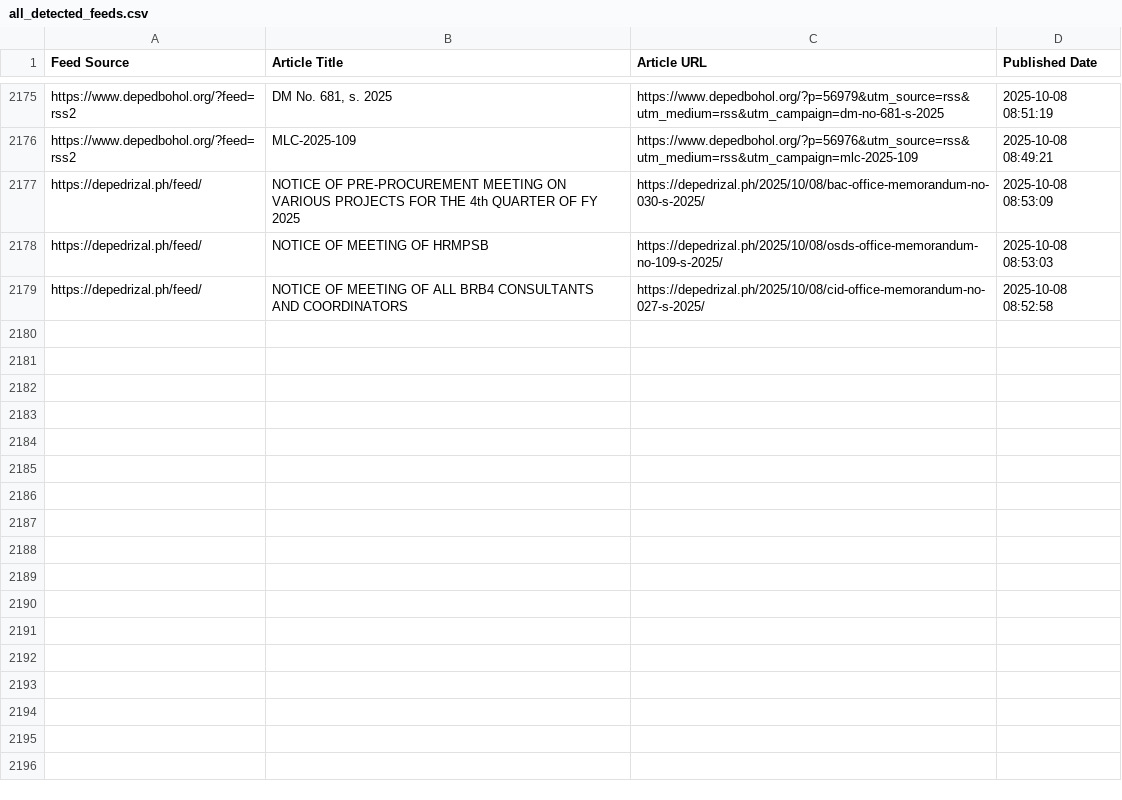
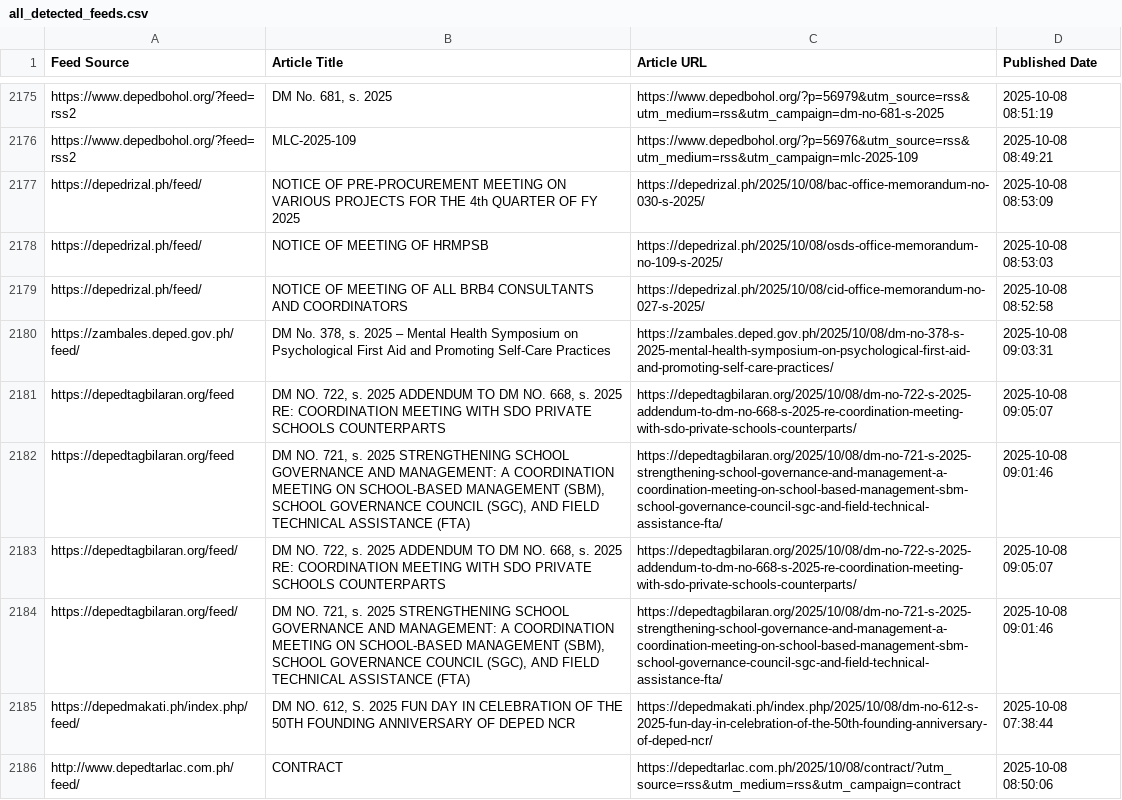
Before and after one commit to mabagarlene/bettermark, a CSV file: all_detected_feeds.csv, drawn as a sheet; only a part is shown, gaps mark what is left out.

Commit message:
Update feed data - 2025-10-08 09:11:10 UTC

```diff
--- a/all_detected_feeds.csv
+++ b/all_detected_feeds.csv
@@ -2179 +2179,8 @@ https://depedrizal.ph/feed/,NOTICE OF MEETING OF HRMPSB,https://depedrizal.ph/20
 https://depedrizal.ph/feed/,NOTICE OF MEETING OF ALL BRB4 CONSULTANTS  AND COORDINATORS,https://depedrizal.ph/2025/10/08/cid-office-memorandum-no-027-s-2025/,2025-10-08 08:52:58
+https://zambales.deped.gov.ph/feed/,"DM No. 378, s. 2025 – Mental Health Symposium on Psychological First Aid and Promoting Self-Care Practices",https://zambales.deped.gov.ph/2025/10/08/dm-no-378-s-2025-mental-health-symposium-on-psychological-first-aid-and-promoting-self-care-practices/,2025-10-08 09:03:31
+https://depedtagbilaran.org/feed,"DM NO. 722, s. 2025 ADDENDUM TO DM NO. 668, s. 2025 RE: COORDINATION MEETING WITH SDO PRIVATE SCHOOLS COUNTERPARTS",https://depedtagbilaran.org/2025/10/08/dm-no-722-s-2025-addendum-to-dm-no-668-s-2025-re-coordination-meeting-with-sdo-private-schools-counterparts/,2025-10-08 09:05:07
+https://depedtagbilaran.org/feed,"DM NO. 721, s. 2025 STRENGTHENING SCHOOL GOVERNANCE AND MANAGEMENT: A COORDINATION MEETING ON SCHOOL-BASED MANAGEMENT (SBM), SCHOOL GOVERNANCE COUNCIL (SGC), AND FIELD TECHNICAL ASSISTANCE (FTA)",https://depedtagbilaran.org/2025/10/08/dm-no-721-s-2025-strengthening-school-governance-and-management-a-coordination-meeting-on-school-based-management-sbm-school-governance-council-sgc-and-field-technical-assistance-fta/,2025-10-08 09:01:46
+https://depedtagbilaran.org/feed/,"DM NO. 722, s. 2025 ADDENDUM TO DM NO. 668, s. 2025 RE: COORDINATION MEETING WITH SDO PRIVATE SCHOOLS COUNTERPARTS",https://depedtagbilaran.org/2025/10/08/dm-no-722-s-2025-addendum-to-dm-no-668-s-2025-re-coordination-meeting-with-sdo-private-schools-counterparts/,2025-10-08 09:05:07
+https://depedtagbilaran.org/feed/,"DM NO. 721, s. 2025 STRENGTHENING SCHOOL GOVERNANCE AND MANAGEMENT: A COORDINATION MEETING ON SCHOOL-BASED MANAGEMENT (SBM), SCHOOL GOVERNANCE COUNCIL (SGC), AND FIELD TECHNICAL ASSISTANCE (FTA)",https://depedtagbilaran.org/2025/10/08/dm-no-721-s-2025-strengthening-school-governance-and-management-a-coordination-meeting-on-school-based-management-sbm-school-governance-council-sgc-and-field-technical-assistance-fta/,2025-10-08 09:01:46
+https://depedmakati.ph/index.php/feed/,"DM NO. 612, S. 2025 FUN DAY IN CELEBRATION OF THE 50TH FOUNDING ANNIVERSARY OF DEPED NCR",https://depedmakati.ph/index.php/2025/10/08/dm-no-612-s-2025-fun-day-in-celebration-of-the-50th-founding-anniversary-of-deped-ncr/,2025-10-08 07:38:44
+http://www.depedtarlac.com.ph/feed/,CONTRACT,https://depedtarlac.com.ph/2025/10/08/contract/?utm_source=rss&utm_medium=rss&utm_campaign=contract,2025-10-08 08:50:06
```
